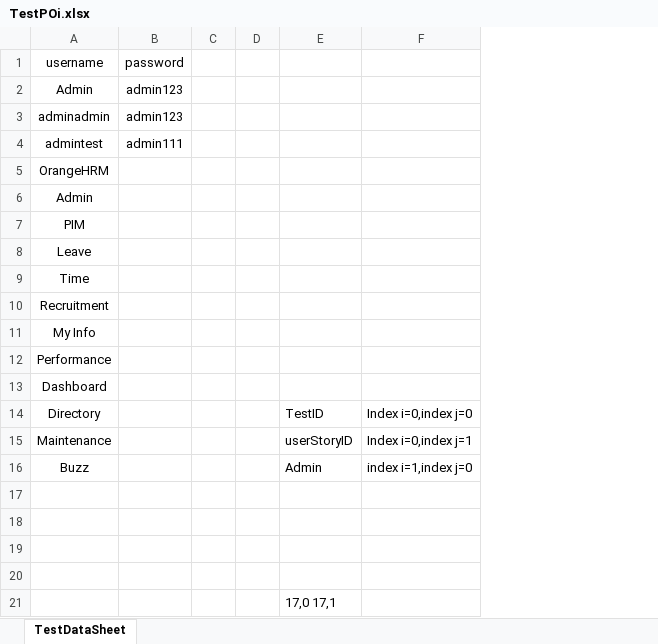
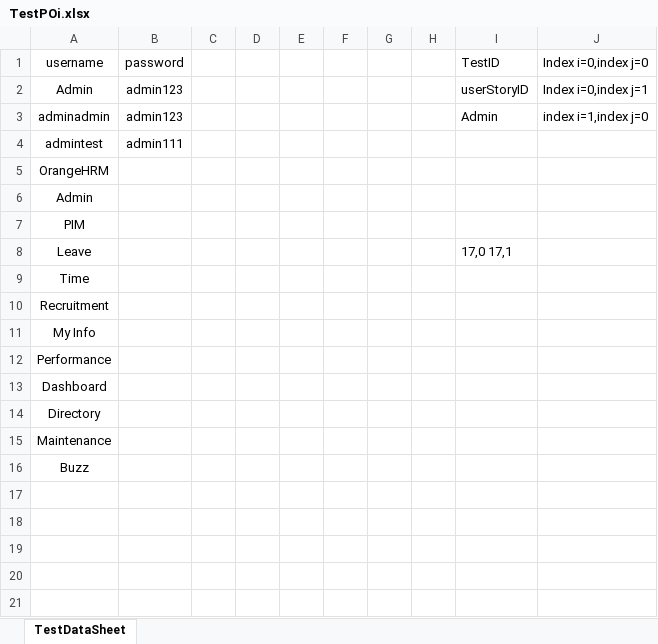
Before and after one commit to softwaretestingcode/OrangeHRM, an Excel workbook: target/test-classes/TestExcel/TestPOi.xlsx, sheet TestDataSheet, drawn as a sheet; values as stored, in another font and other column widths than the file's, no borders; removed rows and columns are numbered as before the commit, all else as after; the diff names each change by its address in the sheet, - before the commit and + after, or states it on an @@ line.

```diff
--- a/target/test-classes/TestExcel/TestPOi.xlsx (sheet TestDataSheet)
+++ b/target/test-classes/TestExcel/TestPOi.xlsx (sheet TestDataSheet)
+column E, empty
+column F, empty
+column G, empty
+column H, empty
-I1: (empty)
+I1: TestID
-J1: (empty)
+J1: Index i=0,index j=0
-I2 (TestID): (empty)
+I2 (TestID): userStoryID
-J2 (Index i=0,index j=0): (empty)
+J2 (Index i=0,index j=0): Index i=0,index j=1
-I3 (TestID): (empty)
+I3 (TestID): Admin
-J3 (Index i=0,index j=0): (empty)
+J3 (Index i=0,index j=0): index i=1,index j=0
-I8 (TestID): (empty)
+I8 (TestID): 17,0 17,1
-I14 (TestID): TestID
+I14 (TestID): (empty)
-J14 (Index i=0,index j=0): Index i=0,index j=0
+J14 (Index i=0,index j=0): (empty)
-I15 (TestID): userStoryID
+I15 (TestID): (empty)
-J15 (Index i=0,index j=0): Index i=0,index j=1
+J15 (Index i=0,index j=0): (empty)
-I16 (TestID): Admin
+I16 (TestID): (empty)
-J16 (Index i=0,index j=0): index i=1,index j=0
+J16 (Index i=0,index j=0): (empty)
-row 17: (empty)
-row 18: (empty)
-row 19: (empty)
-row 20: (empty)
-row 21:  |  |  |  | 17,0 17,1
```
Also changed, not shown: 49 other files.
